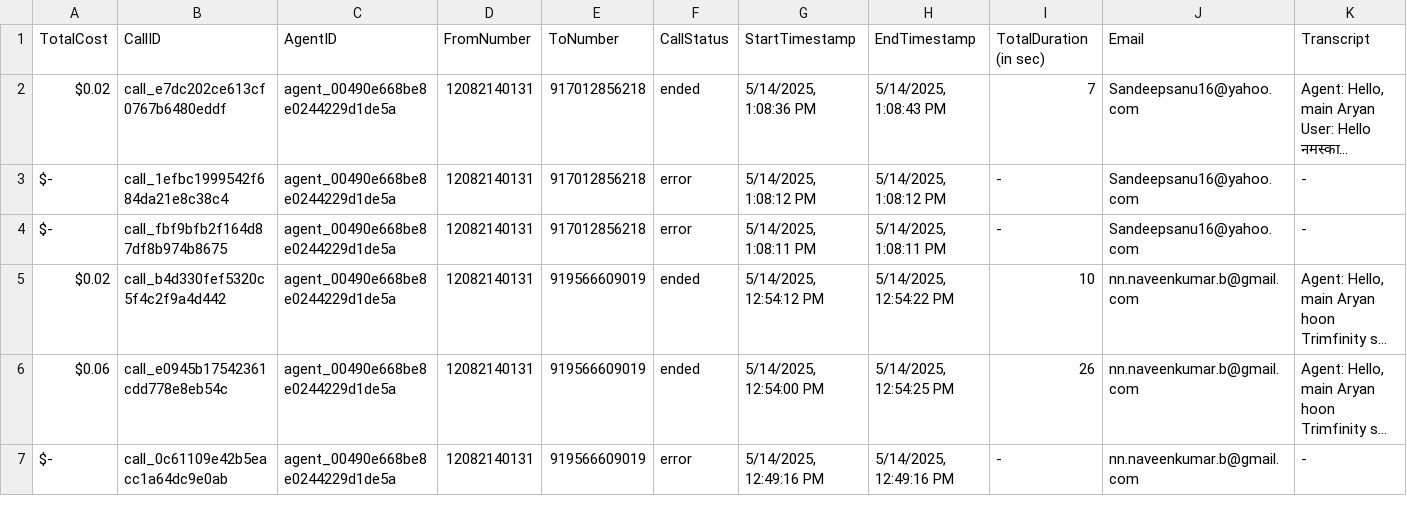
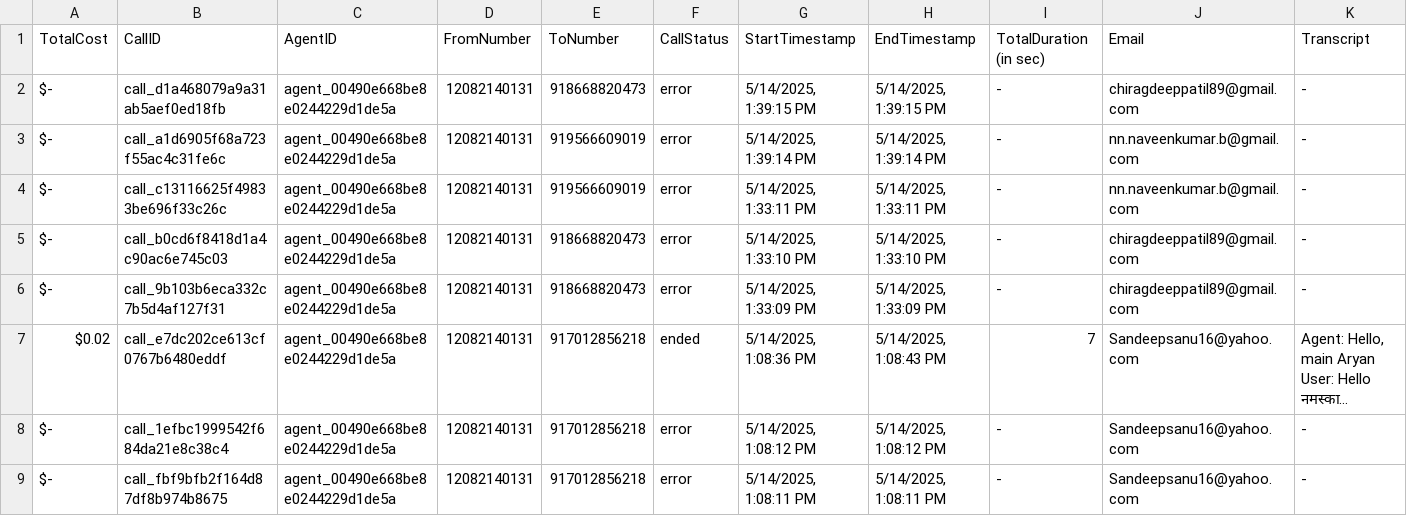
Before and after one commit to Urban-gabru-yog/Trimfinity_Dashboard_1104, a CSV file: data/merged_data.csv, drawn as a sheet; only a part is shown; the shorter side is filled out with more unchanged rows; long unchanged cells end in …; rows hold the shown columns only; the diff names each change by its address in the sheet, - before the commit and + after, or states it on an @@ line.

```diff
--- a/data/merged_data.csv
+++ b/data/merged_data.csv
+row 2: $- | call_d1a468079a9a31ab5aef0ed18fb | agent_00490e668be8e0244229d1de5a | 12082140131 | 918668820473 | error | 5/14/2025, 1:39:15 PM | 5/14/2025, 1:39:15 PM | - | chiragdeeppatil89@gmail.com | -
+row 3: $- | call_a1d6905f68a723f55ac4c31fe6c | agent_00490e668be8e0244229d1de5a | 12082140131 | 919566609019 | error | 5/14/2025, 1:39:14 PM | 5/14/2025, 1:39:14 PM | - | nn.naveenkumar.b@gmail.com | -
+row 4: $- | call_c13116625f49833be696f33c26c | agent_00490e668be8e0244229d1de5a | 12082140131 | 919566609019 | error | 5/14/2025, 1:33:11 PM | 5/14/2025, 1:33:11 PM | - | nn.naveenkumar.b@gmail.com | -
+row 5: $- | call_b0cd6f8418d1a4c90ac6e745c03 | agent_00490e668be8e0244229d1de5a | 12082140131 | 918668820473 | error | 5/14/2025, 1:33:10 PM | 5/14/2025, 1:33:10 PM | - | chiragdeeppatil89@gmail.com | -
+row 6: $- | call_9b103b6eca332c7b5d4af127f31 | agent_00490e668be8e0244229d1de5a | 12082140131 | 918668820473 | error | 5/14/2025, 1:33:09 PM | 5/14/2025, 1:33:09 PM | - | chiragdeeppatil89@gmail.com | -
```
Also changed, not shown: data/call_data.csv.
